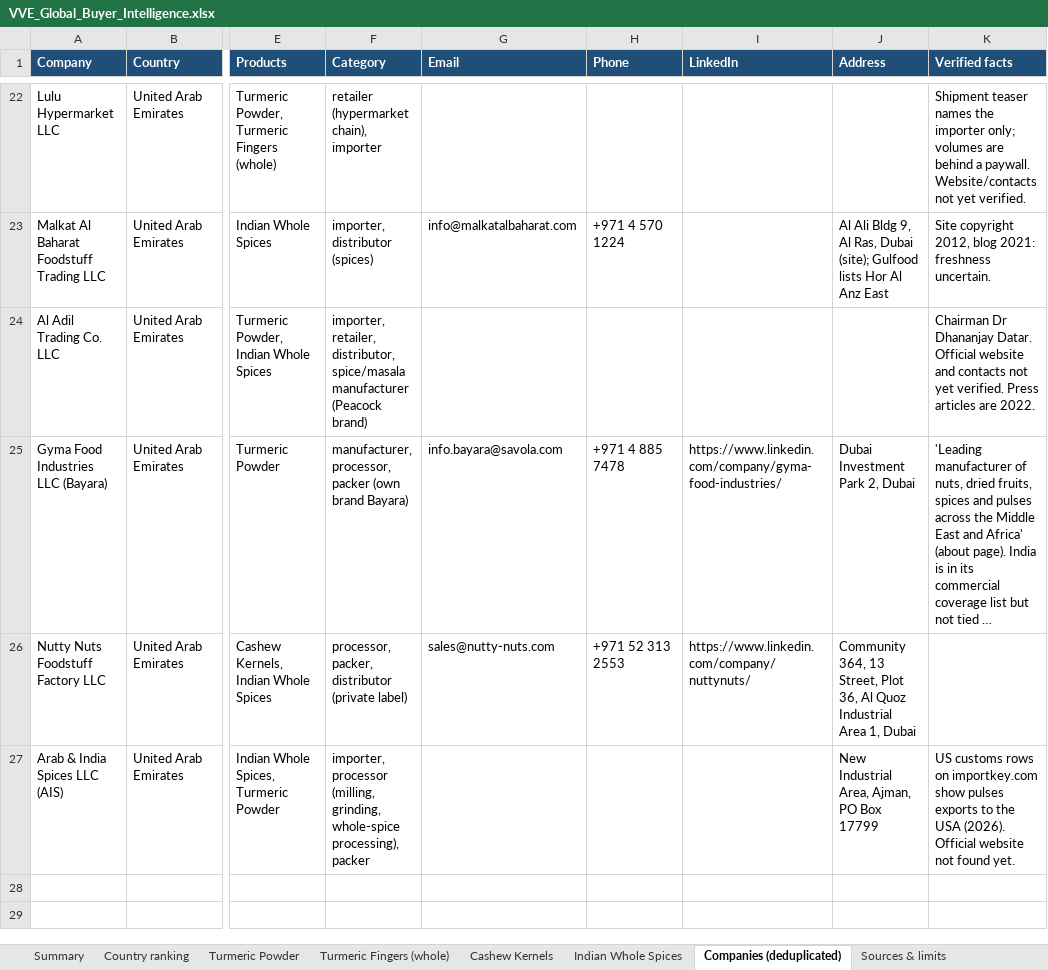
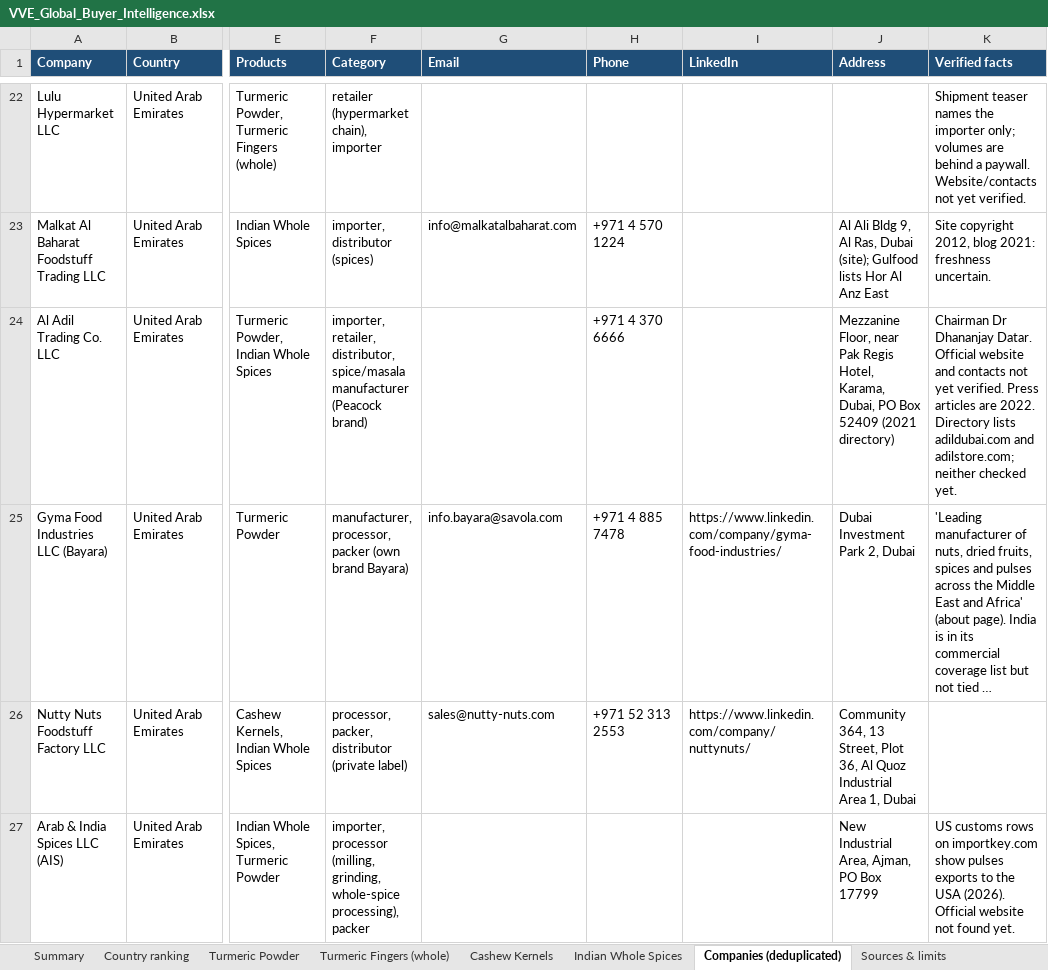
Before and after one commit to androG30/exim_agent, an Excel workbook: output/VVE_Global_Buyer_Intelligence.xlsx, sheet Companies (deduplicated), drawn as a sheet; only a part is shown, gaps mark what is left out; long unchanged cells end in …; values as stored, in another font and other column widths than the file's, no borders; the diff covers the shown part only; the diff names each change by its address in the sheet, - before the commit and + after, or states it on an @@ line.

```diff
--- a/output/VVE_Global_Buyer_Intelligence.xlsx (sheet Companies (deduplicated))
+++ b/output/VVE_Global_Buyer_Intelligence.xlsx (sheet Companies (deduplicated))
-H24 (Phone): (empty)
+H24 (Phone): +971 4 370 6666
-J24 (Address): (empty)
+J24 (Address): Mezzanine Floor, near Pak Regis Hotel, Karama, Dubai, PO Box 52409 (2021 directory)
-K24 (Verified facts): …are 2022.
+K24 (Verified facts): …are 2022. Directory lists adildubai.com and adilstore.com; neither checked yet.
```
Also changed, not shown: 5 added rows elsewhere in this sheet, sheet Country ranking, sheet Turmeric Powder, sheet Turmeric Fingers (whole), sheet Indian Whole Spices, sheet Summary, 8 other files.
